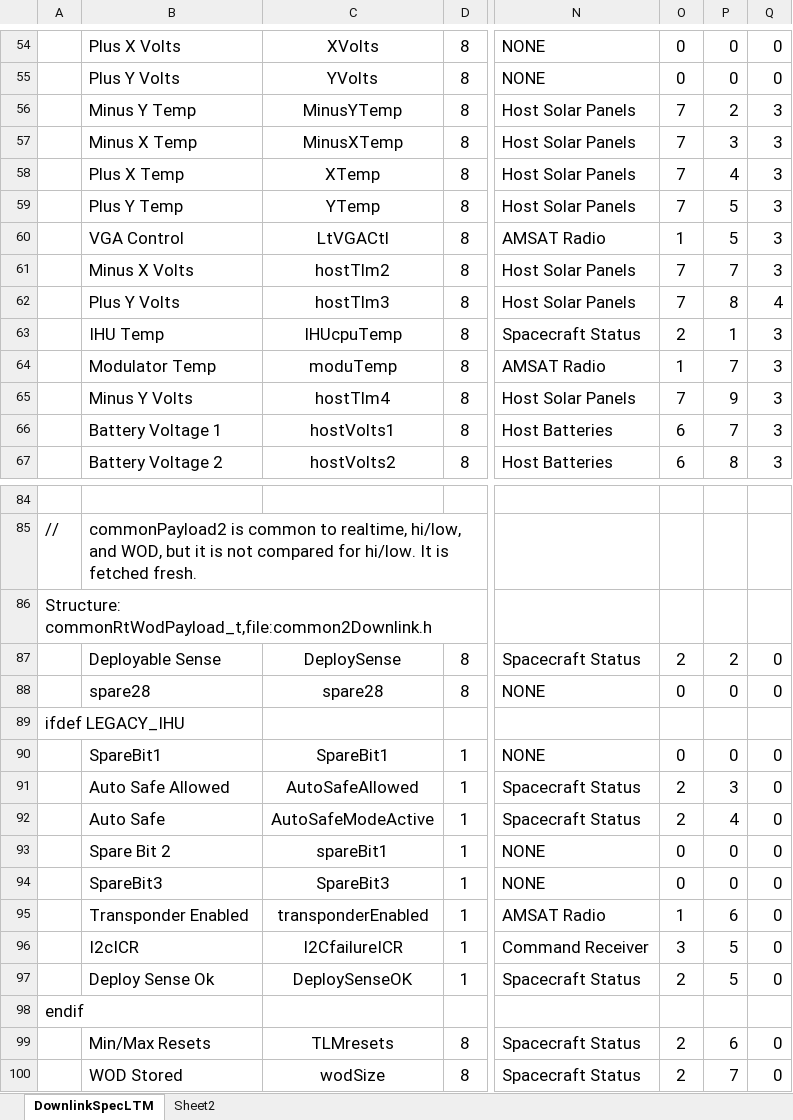
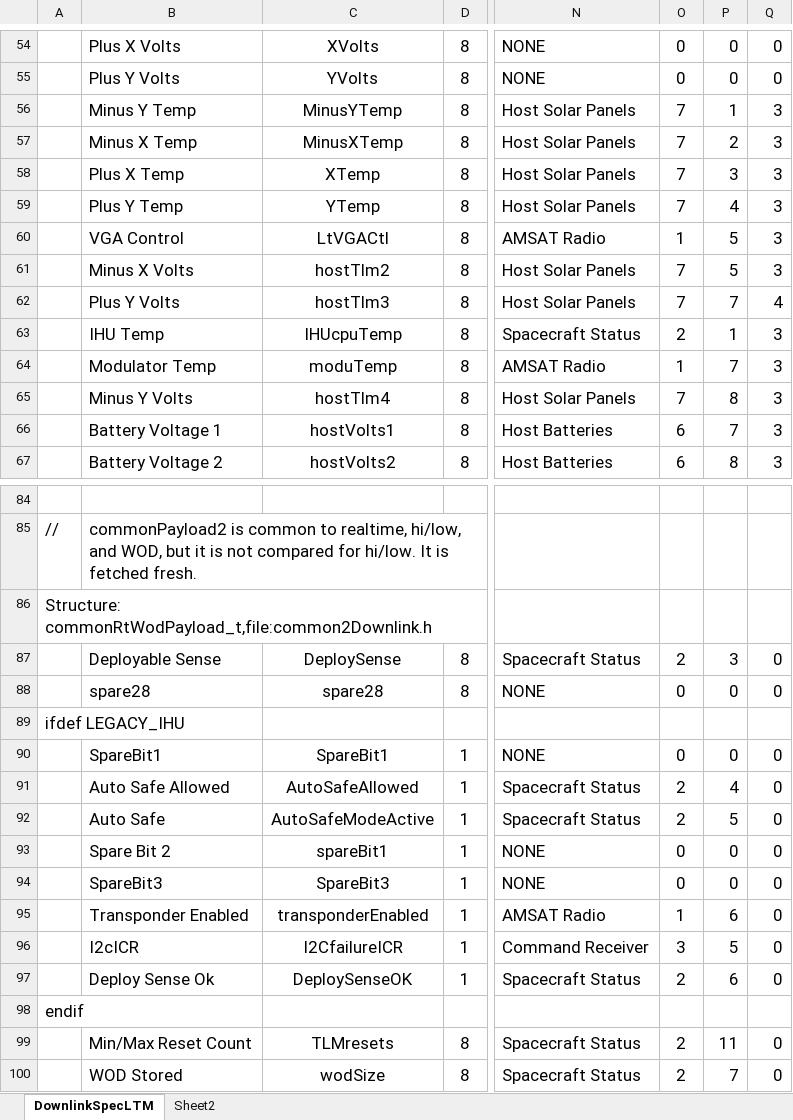
Before and after one commit to ac2cz/FoxTelem, an Excel workbook: genSpacecraft/DownlinkSpecLTM.xlsx, sheet DownlinkSpecLTM, drawn as a sheet; only a part is shown, gaps mark what is left out; values as stored, in another font and other column widths than the file's, no borders; the diff covers the shown part only; the diff names each change by its address in the sheet, - before the commit and + after, or states it on an @@ line.

```diff
--- a/genSpacecraft/DownlinkSpecLTM.xlsx (sheet DownlinkSpecLTM)
+++ b/genSpacecraft/DownlinkSpecLTM.xlsx (sheet DownlinkSpecLTM)
-P56: 2
+P56: 1
-P57: 3
+P57: 2
-P58: 4
+P58: 3
-P59: 5
+P59: 4
-P61: 7
+P61: 5
-P62: 8
+P62: 7
-P65: 9
+P65: 8
-P87: 2
+P87: 3
-P91: 3
+P91: 4
-P92: 4
+P92: 5
-P97: 5
+P97: 6
-B99: Min/Max Resets
+B99: Min/Max Reset Count
-P99: 6
+P99: 11
```
Also changed, not shown: 15 edited cells elsewhere in this sheet, 4 other files.
